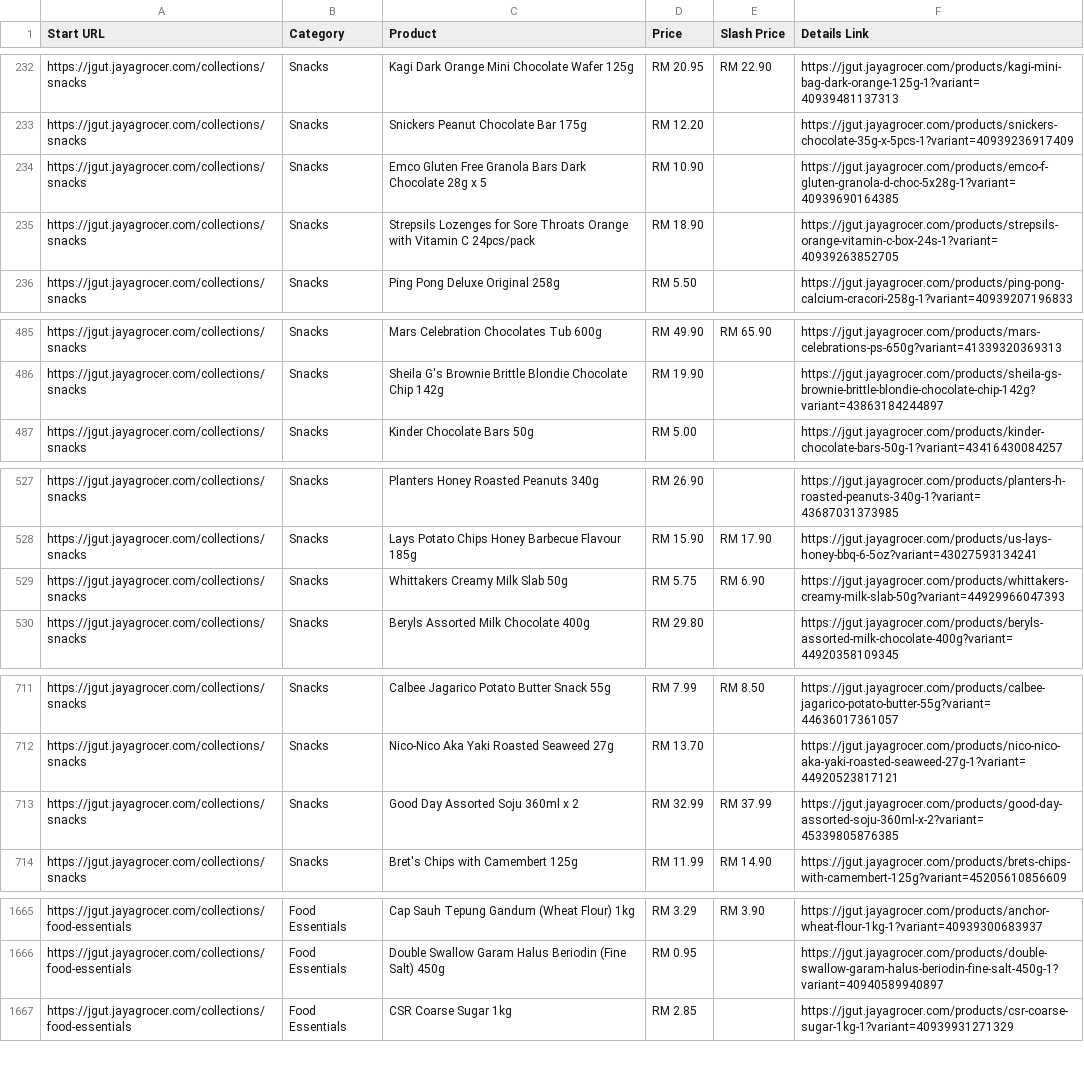
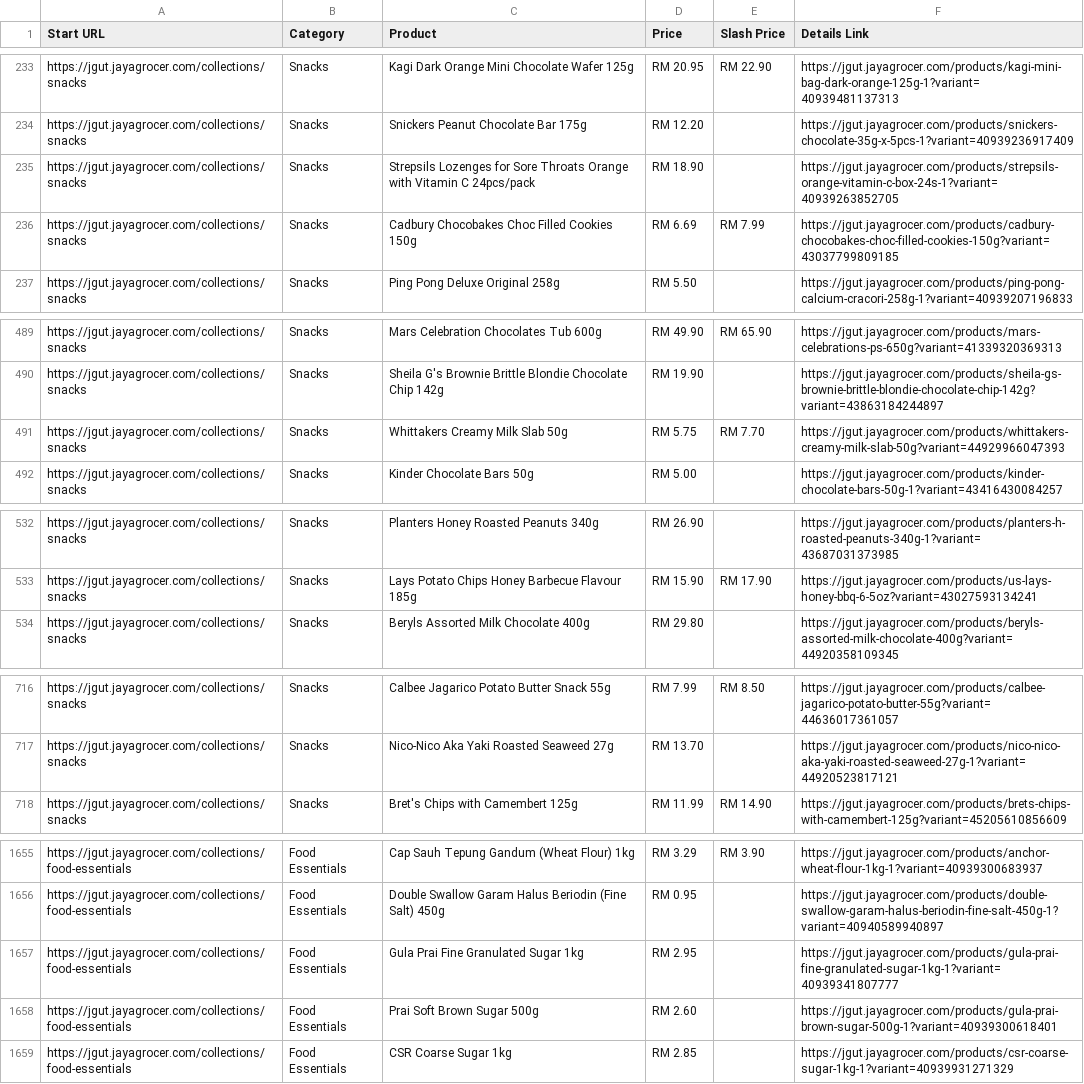
Before and after one commit to LeeMeng2020/supermarts, a CSV file: raw_data/jaya_one_thread_3.csv, drawn as a sheet; only a part is shown, gaps mark what is left out; the diff covers the shown part only.

```diff
--- a/raw_data/jaya_one_thread_3.csv
+++ b/raw_data/jaya_one_thread_3.csv
@@ -233,4 +234,4 @@ https://jgut.jayagrocer.com/collections/snacks,Snacks,Kagi Dark Orange Mini Choc
 https://jgut.jayagrocer.com/collections/snacks,Snacks,Snickers Peanut Chocolate Bar 175g,RM 12.20,,https://jgut.jayagrocer.com/products/snickers-chocolate-35g-x-5pcs-1?variant=40939236917409
-https://jgut.jayagrocer.com/collections/snacks,Snacks,Emco Gluten Free Granola Bars Dark Chocolate 28g x 5,RM 10.90,,https://jgut.jayagrocer.com/products/emco-f-gluten-granola-d-choc-5x28g-1?variant=40939690164385
 https://jgut.jayagrocer.com/collections/snacks,Snacks,Strepsils Lozenges for Sore Throats Orange with Vitamin C 24pcs/pack,RM 18.90,,https://jgut.jayagrocer.com/products/strepsils-orange-vitamin-c-box-24s-1?variant=40939263852705
+https://jgut.jayagrocer.com/collections/snacks,Snacks,Cadbury Chocobakes Choc Filled Cookies 150g,RM 6.69,RM 7.99,https://jgut.jayagrocer.com/products/cadbury-chocobakes-choc-filled-cookies-150g?variant=43037799809185
 https://jgut.jayagrocer.com/collections/snacks,Snacks,Ping Pong Deluxe Original 258g,RM 5.50,,https://jgut.jayagrocer.com/products/ping-pong-calcium-cracori-258g-1?variant=40939207196833
@@ -486,2 +490,3 @@ https://jgut.jayagrocer.com/collections/snacks,Snacks,Mars Celebration Chocolate
 https://jgut.jayagrocer.com/collections/snacks,Snacks,Sheila G's Brownie Brittle Blondie Chocolate Chip 142g,RM 19.90,,https://jgut.jayagrocer.com/products/sheila-gs-brownie-brittle-blondie-chocolate-chip-142g?variant=43863184244897
+https://jgut.jayagrocer.com/collections/snacks,Snacks,Whittakers Creamy Milk Slab 50g,RM 5.75,RM 7.70,https://jgut.jayagrocer.com/products/whittakers-creamy-milk-slab-50g?variant=44929966047393
 https://jgut.jayagrocer.com/collections/snacks,Snacks,Kinder Chocolate Bars 50g,RM 5.00,,https://jgut.jayagrocer.com/products/kinder-chocolate-bars-50g-1?variant=43416430084257
@@ -528,3 +533,2 @@ https://jgut.jayagrocer.com/collections/snacks,Snacks,Planters Honey Roasted Pea
 https://jgut.jayagrocer.com/collections/snacks,Snacks,Lays Potato Chips Honey Barbecue Flavour 185g,RM 15.90,RM 17.90,https://jgut.jayagrocer.com/products/us-lays-honey-bbq-6-5oz?variant=43027593134241
-https://jgut.jayagrocer.com/collections/snacks,Snacks,Whittakers Creamy Milk Slab 50g,RM 5.75,RM 6.90,https://jgut.jayagrocer.com/products/whittakers-creamy-milk-slab-50g?variant=44929966047393
 https://jgut.jayagrocer.com/collections/snacks,Snacks,Beryls Assorted Milk Chocolate 400g,RM 29.80,,https://jgut.jayagrocer.com/products/beryls-assorted-milk-chocolate-400g?variant=44920358109345
@@ -712,3 +717,2 @@ https://jgut.jayagrocer.com/collections/snacks,Snacks,Calbee Jagarico Potato But
 https://jgut.jayagrocer.com/collections/snacks,Snacks,Nico-Nico Aka Yaki Roasted Seaweed 27g,RM 13.70,,https://jgut.jayagrocer.com/products/nico-nico-aka-yaki-roasted-seaweed-27g-1?variant=44920523817121
-https://jgut.jayagrocer.com/collections/snacks,Snacks,Good Day Assorted Soju 360ml x 2,RM 32.99,RM 37.99,https://jgut.jayagrocer.com/products/good-day-assorted-soju-360ml-x-2?variant=45339805876385
 https://jgut.jayagrocer.com/collections/snacks,Snacks,Bret's Chips with Camembert 125g,RM 11.99,RM 14.90,https://jgut.jayagrocer.com/products/brets-chips-with-camembert-125g?variant=45205610856609
@@ -1666,2 +1656,4 @@ https://jgut.jayagrocer.com/collections/food-essentials,Food Essentials,Cap Sauh
 https://jgut.jayagrocer.com/collections/food-essentials,Food Essentials,Double Swallow Garam Halus Beriodin (Fine Salt) 450g,RM 0.95,,https://jgut.jayagrocer.com/products/double-swallow-garam-halus-beriodin-fine-salt-450g-1?variant=40940589940897
+https://jgut.jayagrocer.com/collections/food-essentials,Food Essentials,Gula Prai Fine Granulated Sugar 1kg,RM 2.95,,https://jgut.jayagrocer.com/products/gula-prai-fine-granulated-sugar-1kg-1?variant=40939341807777
+https://jgut.jayagrocer.com/collections/food-essentials,Food Essentials,Prai Soft Brown Sugar 500g,RM 2.60,,https://jgut.jayagrocer.com/products/gula-prai-brown-sugar-500g-1?variant=40939300618401
 https://jgut.jayagrocer.com/collections/food-essentials,Food Essentials,CSR Coarse Sugar 1kg,RM 2.85,,https://jgut.jayagrocer.com/products/csr-coarse-sugar-1kg-1?variant=40939931271329
```
Also changed, not shown: 1 added row, 12 removed rows, 88 moved rows and 7 edited cells elsewhere in this file, raw_data/jaya_one_thread_1.csv, raw_data/jaya_one_thread_2.csv, 4 other files.
